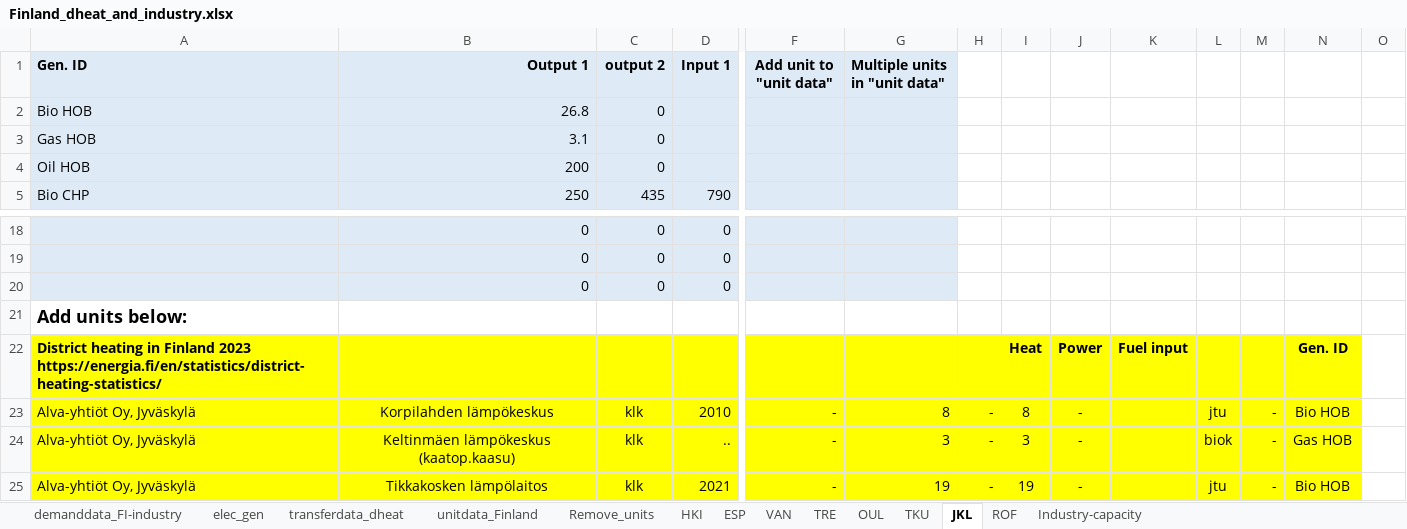
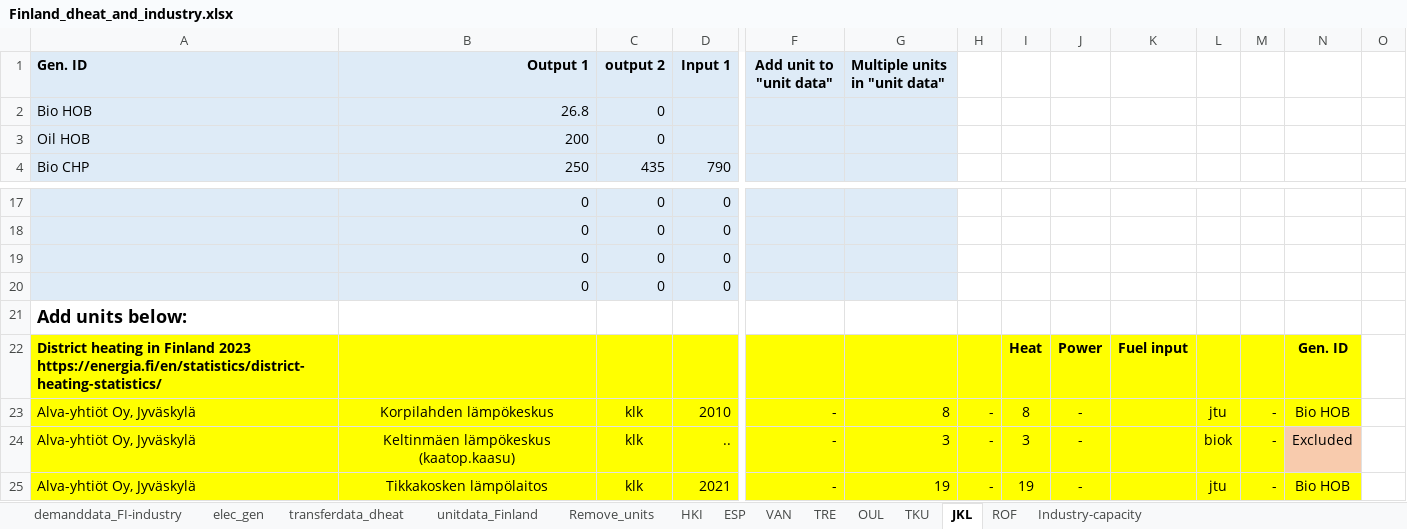
Before and after one commit to vttresearch/north_european_model, an Excel workbook: src_files/data_files/Finland_dheat_and_industry.xlsx, sheet JKL, drawn as a sheet; only a part is shown, gaps mark what is left out; values as stored, in another font and other column widths than the file's, no borders; removed rows and columns are numbered as before the commit, all else as after; rows hold the shown columns only; the diff names each change by its address in the sheet, - before the commit and + after, or states it on an @@ line.

```diff
--- a/src_files/data_files/Finland_dheat_and_industry.xlsx (sheet JKL)
+++ b/src_files/data_files/Finland_dheat_and_industry.xlsx (sheet JKL)
-row 3: Gas HOB | 3.1 | 0
+row 20:  | 0 | 0 | 0
-N24: Gas HOB
+N24: Excluded
-N24 fill: #FFFF00
+N24 fill: #F8CBAD
```
Also changed, not shown: sheet unitdata_Finland, sheet OUL, formulas that keep their value, src_files/data_files/unitdata_TYNDP-2020.xlsx, 1 other file.
